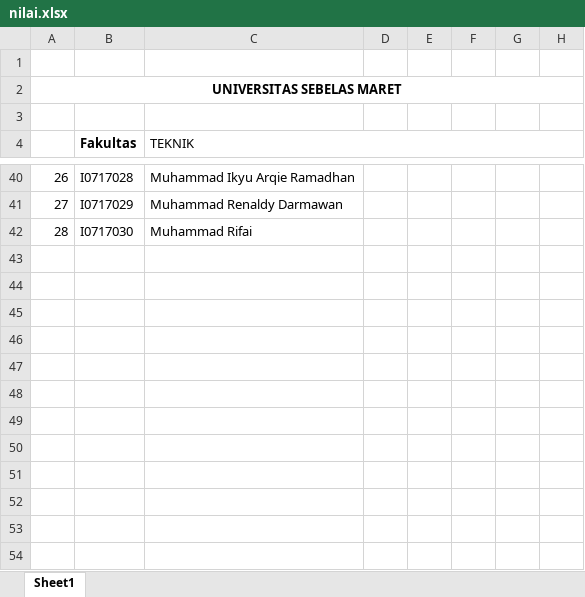
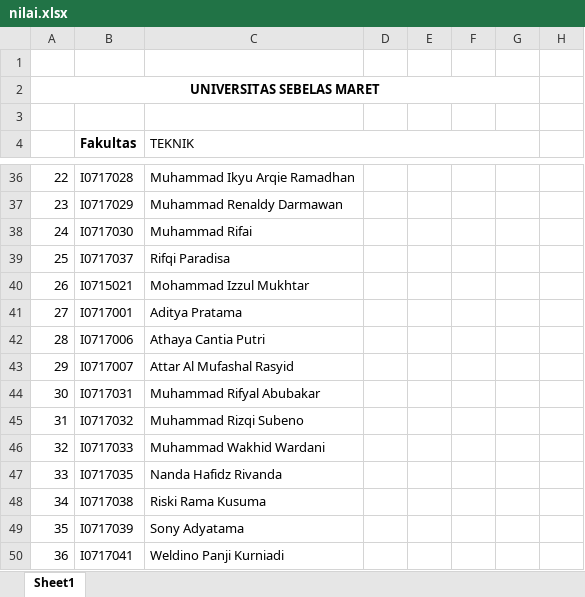
Before and after one commit to adip240499/iabee, an Excel workbook: backend/uploads/import_nilai/nilai.xlsx, sheet Sheet1, drawn as a sheet; only a part is shown, gaps mark what is left out; values as stored, in another font and other column widths than the file's, no borders; removed rows and columns are numbered as before the commit, all else as after; the diff covers the shown part only; the diff names each change by its address in the sheet, - before the commit and + after, or states it on an @@ line.

```diff
--- a/backend/uploads/import_nilai/nilai.xlsx (sheet Sheet1)
+++ b/backend/uploads/import_nilai/nilai.xlsx (sheet Sheet1)
-A2:H2 merged
+A2:G2 merged
-C4:H4 merged
+C4:G4 merged
@@ column A renumbered between rows 15 and 38 @@
+row 39: 25 | I0717037 | Rifqi Paradisa
@@ row 15 moved to row 40: 26 @@
@@ row 16 moved to row 41: 27 @@
@@ row 20 moved to row 42: 28 @@
@@ row 21 moved to row 43: 29 @@
+row 44: 30 | I0717031 | Muhammad Rifyal Abubakar
+row 45: 31 | I0717032 | Muhammad Rizqi Subeno
+row 46: 32 | I0717033 | Muhammad Wakhid Wardani
+row 47: 33 | I0717035 | Nanda Hafidz Rivanda
+row 48: 34 | I0717038 | Riski Rama Kusuma
+row 49: 35 | I0717039 | Sony Adyatama
+row 50: 36 | I0717041 | Weldino Panji Kurniadi
```
Also changed, not shown: 6 edited cells, cell formats and merged cells elsewhere in this sheet, backend/uploads/file_krs/krs_EE0101-19_Kalkulus I_A_Tahun_2016.xlsx, backend/uploads/file_krs/krs_EE0103-19_Matematika Diskret dan Logika_A_Tahun_2016.xlsx, 5 other files.
